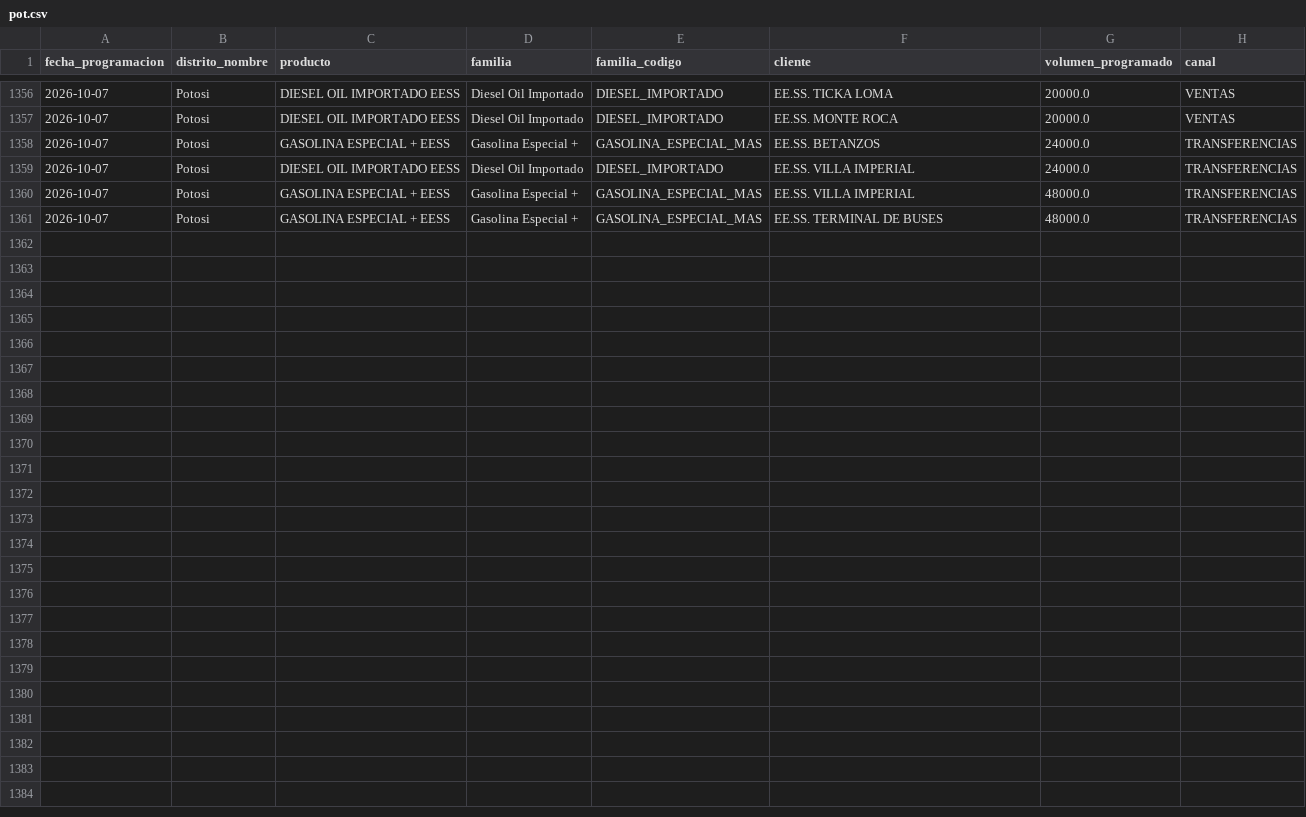
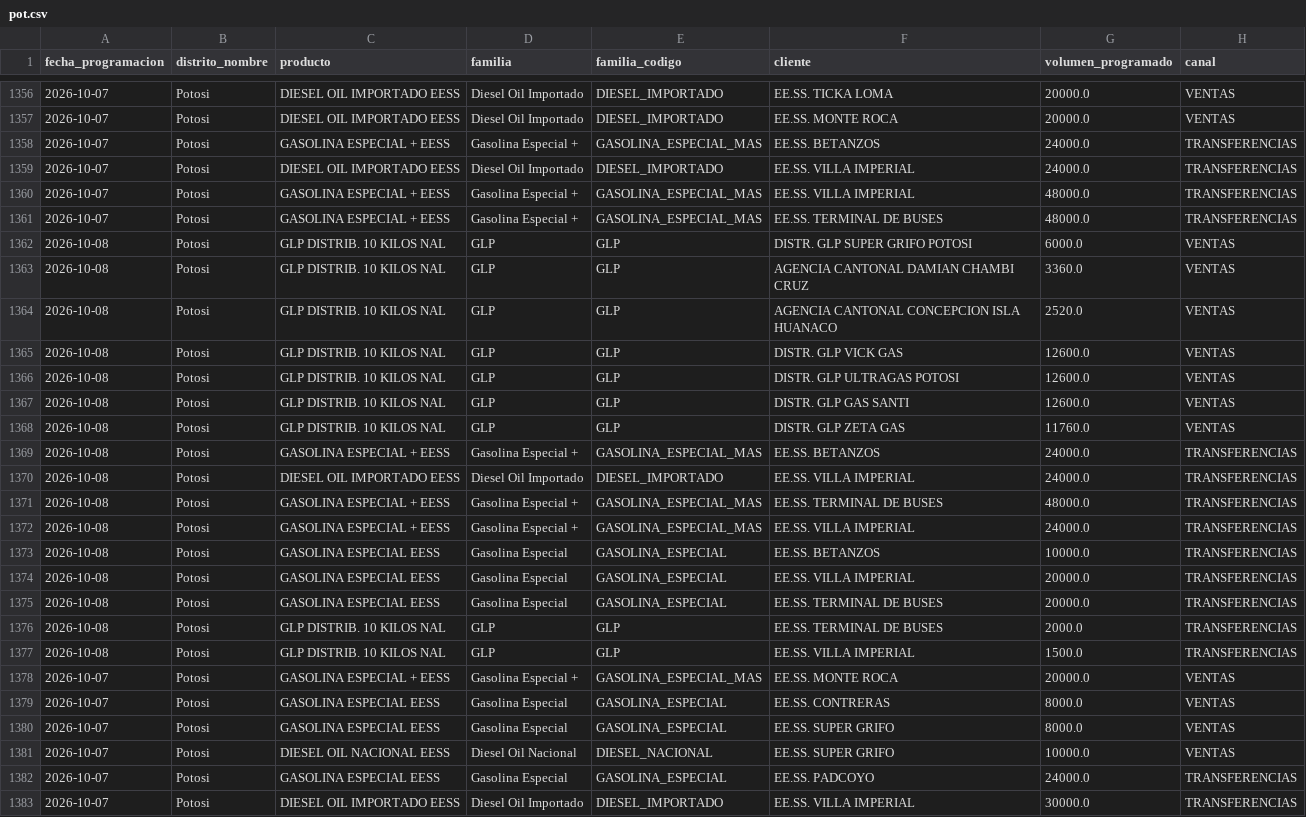
Before and after one commit to mauforonda/data-triage, a CSV file: hidrocarburos/abastecimiento/data/programacion/pot.csv, drawn as a sheet; only a part is shown, gaps mark what is left out.

```diff
--- a/hidrocarburos/abastecimiento/data/programacion/pot.csv
+++ b/hidrocarburos/abastecimiento/data/programacion/pot.csv
@@ -1361 +1361,23 @@ fecha_programacion,distrito_nombre,producto,familia,familia_codigo,cliente,volum
 2026-10-07,Potosi,GASOLINA ESPECIAL + EESS,Gasolina Especial +,GASOLINA_ESPECIAL_MAS,EE.SS. TERMINAL DE BUSES,48000.0,TRANSFERENCIAS
+2026-10-08,Potosi,GLP DISTRIB. 10 KILOS NAL,GLP,GLP,DISTR. GLP SUPER GRIFO POTOSI,6000.0,VENTAS
+2026-10-08,Potosi,GLP DISTRIB. 10 KILOS NAL,GLP,GLP,AGENCIA CANTONAL DAMIAN CHAMBI CRUZ,3360.0,VENTAS
+2026-10-08,Potosi,GLP DISTRIB. 10 KILOS NAL,GLP,GLP,AGENCIA CANTONAL CONCEPCION ISLA HUANACO,2520.0,VENTAS
+2026-10-08,Potosi,GLP DISTRIB. 10 KILOS NAL,GLP,GLP,DISTR. GLP VICK GAS,12600.0,VENTAS
+2026-10-08,Potosi,GLP DISTRIB. 10 KILOS NAL,GLP,GLP,DISTR. GLP ULTRAGAS POTOSI,12600.0,VENTAS
+2026-10-08,Potosi,GLP DISTRIB. 10 KILOS NAL,GLP,GLP,DISTR. GLP GAS SANTI,12600.0,VENTAS
+2026-10-08,Potosi,GLP DISTRIB. 10 KILOS NAL,GLP,GLP,DISTR. GLP ZETA GAS,11760.0,VENTAS
+2026-10-08,Potosi,GASOLINA ESPECIAL + EESS,Gasolina Especial +,GASOLINA_ESPECIAL_MAS,EE.SS. BETANZOS,24000.0,TRANSFERENCIAS
+2026-10-08,Potosi,DIESEL OIL IMPORTADO EESS,Diesel Oil Importado,DIESEL_IMPORTADO,EE.SS. VILLA IMPERIAL,24000.0,TRANSFERENCIAS
+2026-10-08,Potosi,GASOLINA ESPECIAL + EESS,Gasolina Especial +,GASOLINA_ESPECIAL_MAS,EE.SS. TERMINAL DE BUSES,48000.0,TRANSFERENCIAS
+2026-10-08,Potosi,GASOLINA ESPECIAL + EESS,Gasolina Especial +,GASOLINA_ESPECIAL_MAS,EE.SS. VILLA IMPERIAL,24000.0,TRANSFERENCIAS
+2026-10-08,Potosi,GASOLINA ESPECIAL EESS,Gasolina Especial,GASOLINA_ESPECIAL,EE.SS. BETANZOS,10000.0,TRANSFERENCIAS
+2026-10-08,Potosi,GASOLINA ESPECIAL EESS,Gasolina Especial,GASOLINA_ESPECIAL,EE.SS. VILLA IMPERIAL,20000.0,TRANSFERENCIAS
+2026-10-08,Potosi,GASOLINA ESPECIAL EESS,Gasolina Especial,GASOLINA_ESPECIAL,EE.SS. TERMINAL DE BUSES,20000.0,TRANSFERENCIAS
+2026-10-08,Potosi,GLP DISTRIB. 10 KILOS NAL,GLP,GLP,EE.SS. TERMINAL DE BUSES,2000.0,TRANSFERENCIAS
+2026-10-08,Potosi,GLP DISTRIB. 10 KILOS NAL,GLP,GLP,EE.SS. VILLA IMPERIAL,1500.0,TRANSFERENCIAS
+2026-10-07,Potosi,GASOLINA ESPECIAL + EESS,Gasolina Especial +,GASOLINA_ESPECIAL_MAS,EE.SS. MONTE ROCA,20000.0,VENTAS
+2026-10-07,Potosi,GASOLINA ESPECIAL EESS,Gasolina Especial,GASOLINA_ESPECIAL,EE.SS. CONTRERAS,8000.0,VENTAS
+2026-10-07,Potosi,GASOLINA ESPECIAL EESS,Gasolina Especial,GASOLINA_ESPECIAL,EE.SS. SUPER GRIFO,8000.0,VENTAS
+2026-10-07,Potosi,DIESEL OIL NACIONAL EESS,Diesel Oil Nacional,DIESEL_NACIONAL,EE.SS. SUPER GRIFO,10000.0,VENTAS
+2026-10-07,Potosi,GASOLINA ESPECIAL EESS,Gasolina Especial,GASOLINA_ESPECIAL,EE.SS. PADCOYO,24000.0,TRANSFERENCIAS
+2026-10-07,Potosi,DIESEL OIL IMPORTADO EESS,Diesel Oil Importado,DIESEL_IMPORTADO,EE.SS. VILLA IMPERIAL,30000.0,TRANSFERENCIAS
```
Also changed, not shown: hidrocarburos/abastecimiento/data/despachos/chu.csv, hidrocarburos/abastecimiento/data/programacion/chu.csv, 35 other files.
